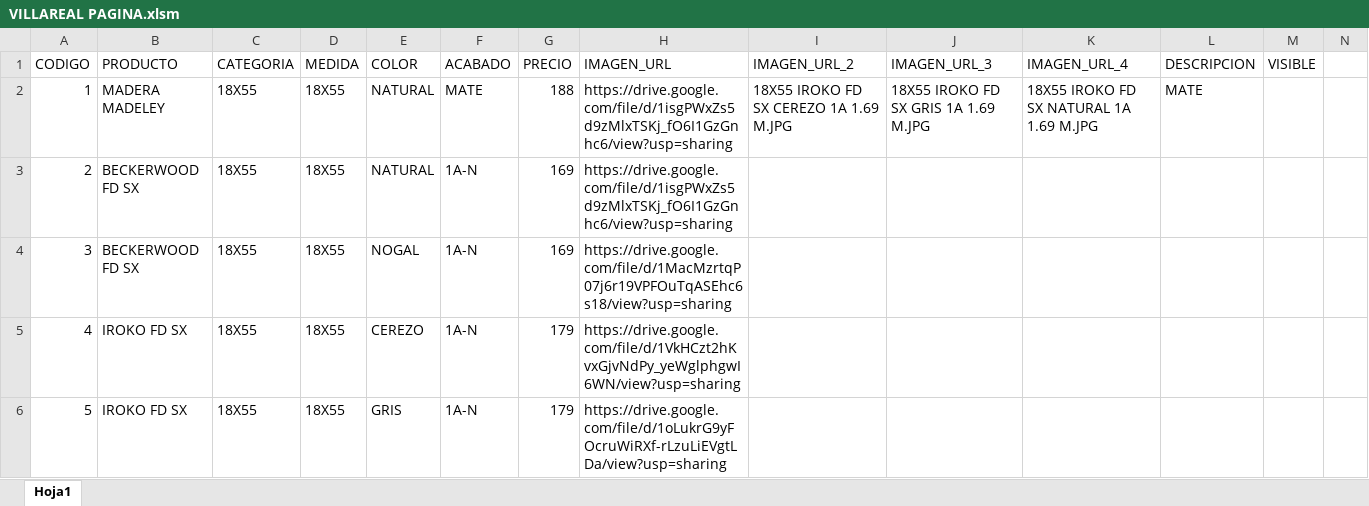
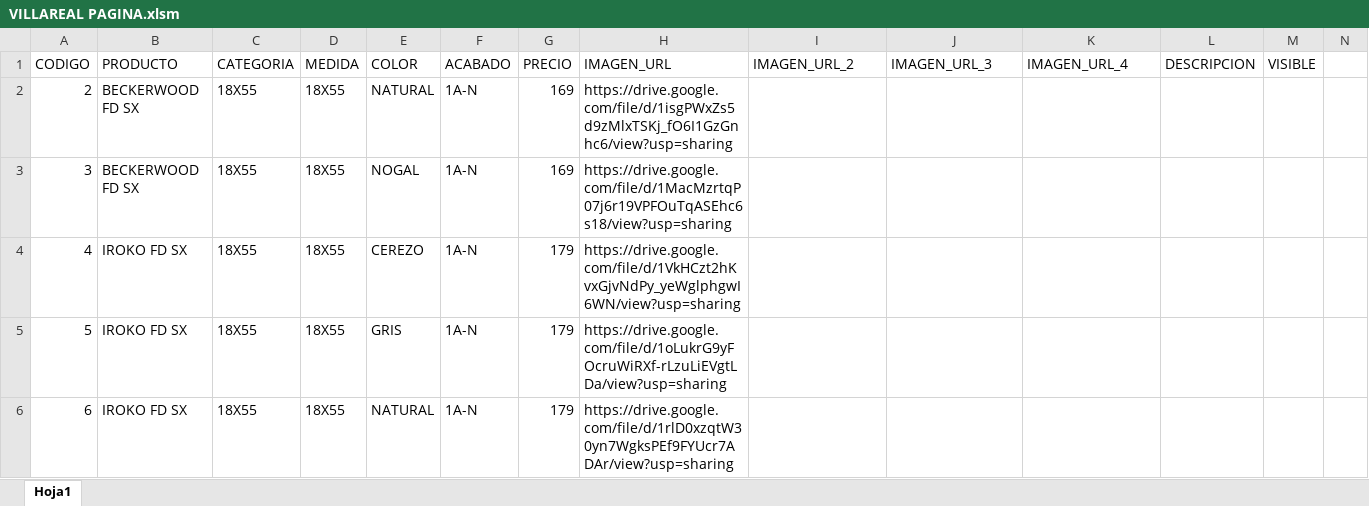
Before and after one commit to pegaza0407/villa-real-pisos-azulejos, an Excel workbook: VILLAREAL PAGINA.xlsm, sheet Hoja1, drawn as a sheet; only a part is shown; the shorter side is filled out with more unchanged rows; values as stored, in another font and other column widths than the file's, no borders; the diff names each change by its address in the sheet, - before the commit and + after, or states it on an @@ line.

Commit message:
Add files via upload

```diff
--- a/VILLAREAL PAGINA.xlsm (sheet Hoja1)
+++ b/VILLAREAL PAGINA.xlsm (sheet Hoja1)
-row 2: 1 | MADERA MADELEY | 18X55 | 18X55 | NATURAL | MATE | 188 | https://drive.google.com/file/d/1isgPWxZs5d9zMlxTSKj_fO6I1GzGnhc6/view?usp=sharing | 18X55 IROKO FD SX CEREZO 1A 1.69 M.JPG | 18X55 IROKO FD SX GRIS 1A 1.69 M.JPG | 18X55 IROKO FD SX NATURAL 1A 1.69 M.JPG | MATE
```
